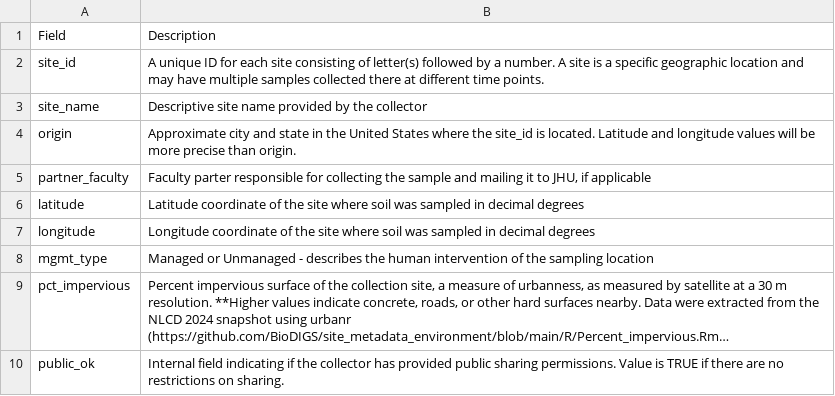
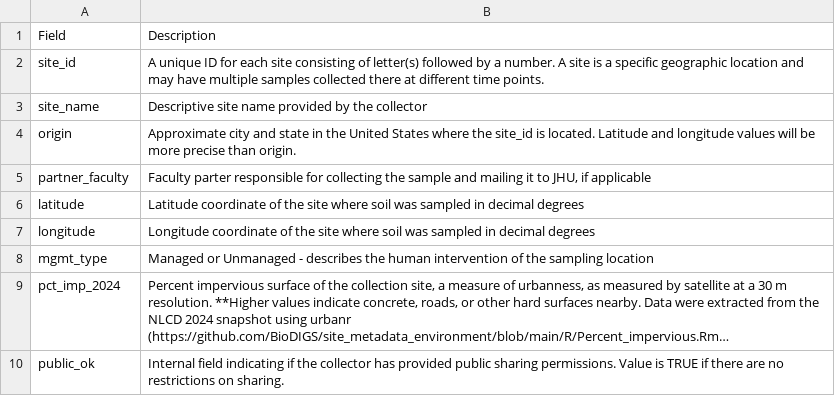
Before and after one commit to FredHutch/GDSCNsoilsites, a CSV file: data/data_dictionaries/site_data_dictionary.csv, drawn as a sheet; long unchanged cells end in …; the diff names each change by its address in the sheet, - before the commit and + after, or states it on an @@ line.

Commit message:
Update site_data_dictionary.csv

```diff
--- a/data/data_dictionaries/site_data_dictionary.csv
+++ b/data/data_dictionaries/site_data_dictionary.csv
-A9: pct_impervious
+A9: pct_imp_2024
```
